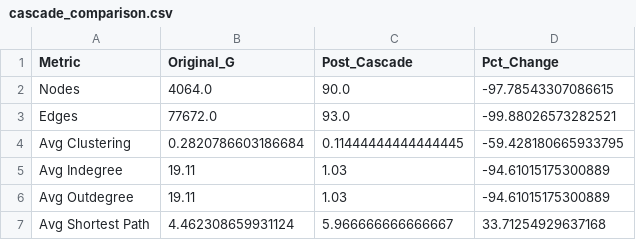
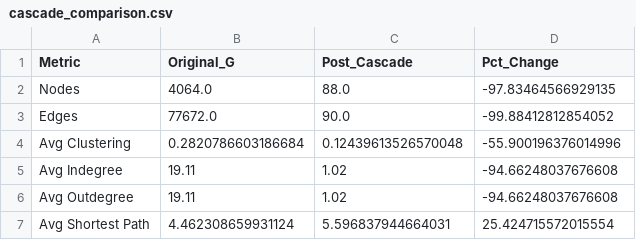
Before and after one commit to zdanielm/IBM-wiring-network, a CSV file: cascade_comparison.csv, drawn as a sheet.

```diff
--- a/cascade_comparison.csv
+++ b/cascade_comparison.csv
@@ -1,7 +1,7 @@
 Metric,Original_G,Post_Cascade,Pct_Change
-Nodes,4064.0,90.0,-97.78543307086615
-Edges,77672.0,93.0,-99.88026573282521
-Avg Clustering,0.2820786603186684,0.11444444444444445,-59.428180665933795
-Avg Indegree,19.11,1.03,-94.61015175300889
-Avg Outdegree,19.11,1.03,-94.61015175300889
-Avg Shortest Path,4.462308659931124,5.966666666666667,33.71254929637168
+Nodes,4064.0,88.0,-97.83464566929135
+Edges,77672.0,90.0,-99.88412812854052
+Avg Clustering,0.2820786603186684,0.12439613526570048,-55.900196376014996
+Avg Indegree,19.11,1.02,-94.66248037676608
+Avg Outdegree,19.11,1.02,-94.66248037676608
+Avg Shortest Path,4.462308659931124,5.596837944664031,25.424715572015554
```
Also changed, not shown: g_vs_h_metrics_comparison.csv, 10 other files.
